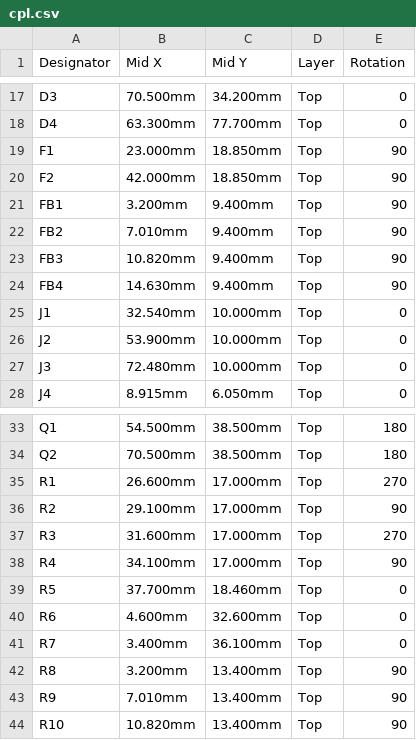
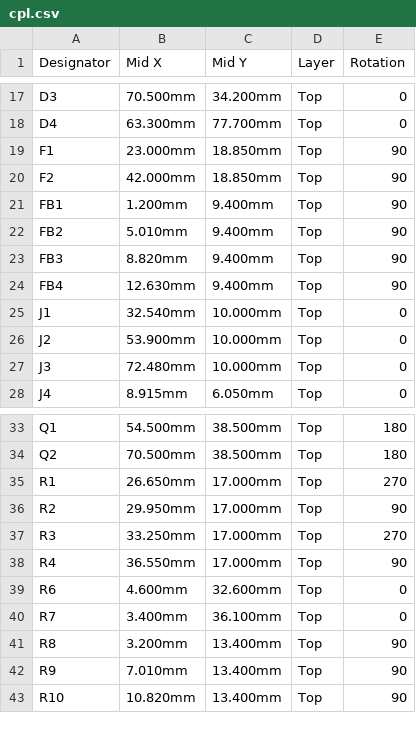
Before and after one commit to clowrey/c6-energy-relay, a CSV file: hw/out/jlc/cpl.csv, drawn as a sheet; only a part is shown, gaps mark what is left out.

```diff
--- a/hw/out/jlc/cpl.csv
+++ b/hw/out/jlc/cpl.csv
@@ -20,6 +20,6 @@ F1,23.000mm,18.850mm,Top,90
 F2,42.000mm,18.850mm,Top,90
-FB1,3.200mm,9.400mm,Top,90
-FB2,7.010mm,9.400mm,Top,90
-FB3,10.820mm,9.400mm,Top,90
-FB4,14.630mm,9.400mm,Top,90
+FB1,1.200mm,9.400mm,Top,90
+FB2,5.010mm,9.400mm,Top,90
+FB3,8.820mm,9.400mm,Top,90
+FB4,12.630mm,9.400mm,Top,90
 J1,32.540mm,10.000mm,Top,0
@@ -34,7 +34,6 @@ Q1,54.500mm,38.500mm,Top,180
 Q2,70.500mm,38.500mm,Top,180
-R1,26.600mm,17.000mm,Top,270
-R2,29.100mm,17.000mm,Top,90
-R3,31.600mm,17.000mm,Top,270
-R4,34.100mm,17.000mm,Top,90
-R5,37.700mm,18.460mm,Top,0
+R1,26.650mm,17.000mm,Top,270
+R2,29.950mm,17.000mm,Top,90
+R3,33.250mm,17.000mm,Top,270
+R4,36.550mm,17.000mm,Top,90
 R6,4.600mm,32.600mm,Top,0
```
Also changed, not shown: hw/out/jlc/bom.csv, 50 other files.
